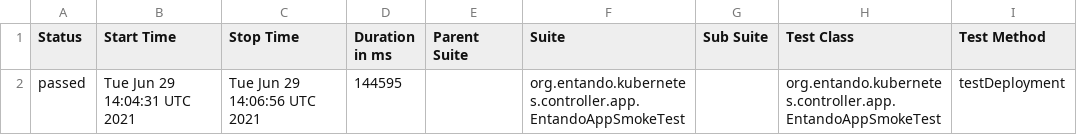
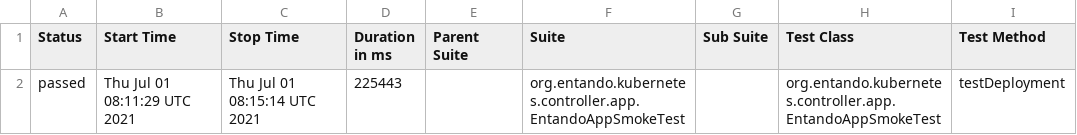
Before and after one commit to entando-k8s/devops-results-06-07-2021, a CSV file: entando-k8s-app-controller/PR-32/allure-smoke-reports/data/suites.csv, drawn as a sheet; only a part is shown; the diff names each change by its address in the sheet, - before the commit and + after, or states it on an @@ line.

Commit message:
Publishing files for path entando-k8s-app-controller/PR-32

```diff
--- a/entando-k8s-app-controller/PR-32/allure-smoke-reports/data/suites.csv
+++ b/entando-k8s-app-controller/PR-32/allure-smoke-reports/data/suites.csv
-B2 (Start Time): Tue Jun 29 14:04:31 UTC 2021
+B2 (Start Time): Thu Jul 01 08:11:29 UTC 2021
-C2 (Stop Time): Tue Jun 29 14:06:56 UTC 2021
+C2 (Stop Time): Thu Jul 01 08:15:14 UTC 2021
-D2 (Duration in ms): 144595
+D2 (Duration in ms): 225443
```
Also changed, not shown: 17 other files.
